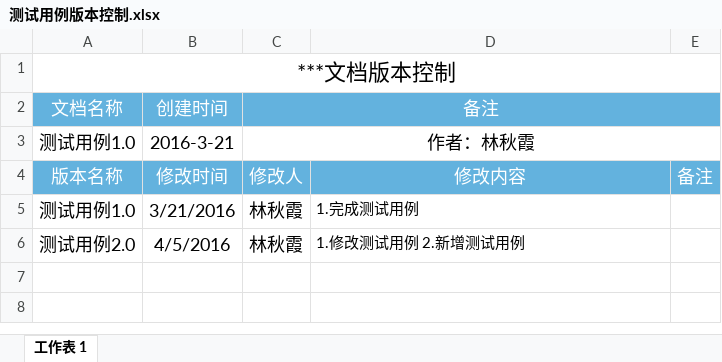
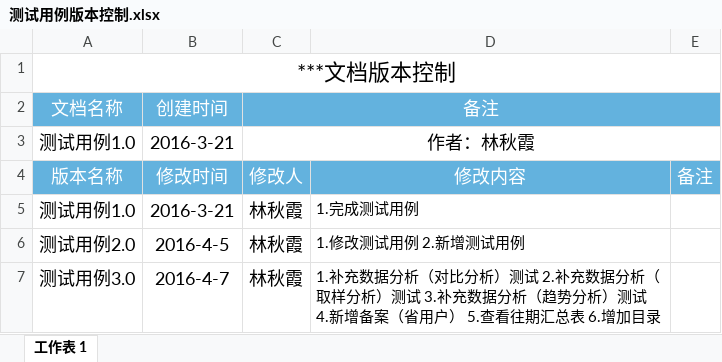
Before and after one commit to nmchgx/CM-Git, an Excel workbook: documents/13.测试用例/测试用例版本控制.xlsx, sheet 工作表 1, drawn as a sheet; values as stored, in another font and other column widths than the file's, no borders; the diff names each change by its address in the sheet, - before the commit and + after, or states it on an @@ line.

Commit message:
【《测试用例3.0》提交】

```diff
--- a/documents/13.测试用例/测试用例版本控制.xlsx (sheet 工作表 1)
+++ b/documents/13.测试用例/测试用例版本控制.xlsx (sheet 工作表 1)
-B5: 3/21/2016
+B5: 2016-3-21
-B6: 4/5/2016
+B6: 2016-4-5
+row 7: 测试用例3.0 | 2016-4-7 | 林秋霞 | 1.补充数据分析（对比分析）测试 2.补充数据分析（取样分析）测试 3.补充数据分析（趋势分析）测试 4.新增备案（省用户） 5.查看往期汇总表 6.增加目录
```
Also changed, not shown: 2 other files.
